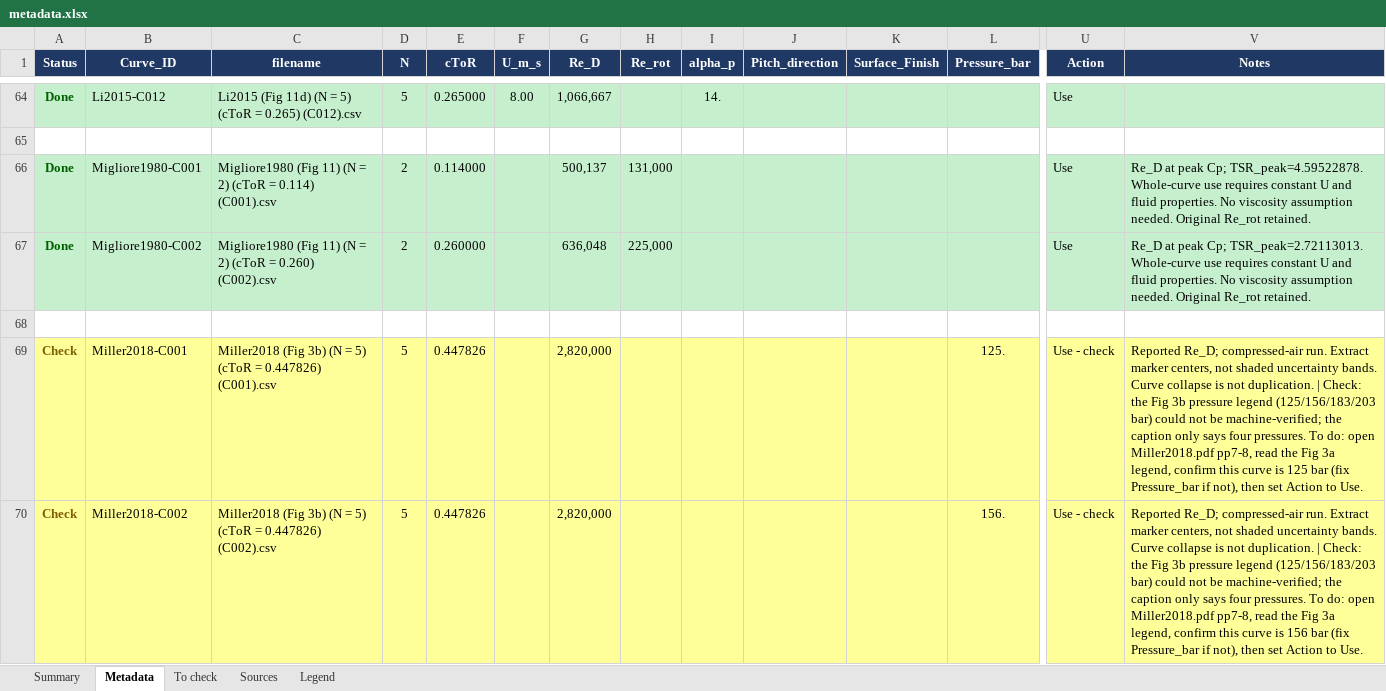
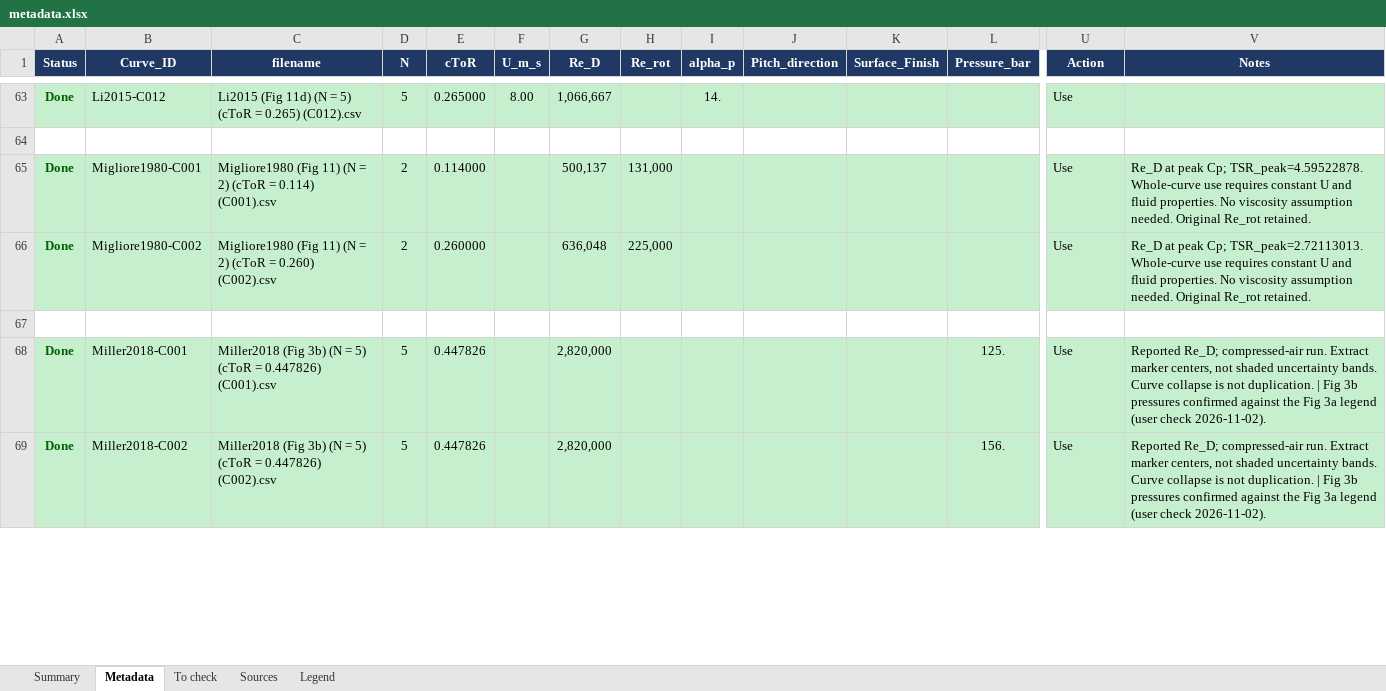
Before and after one commit to SpikemenDan/vawt-research, an Excel workbook: (Default) Research Papers/!management/metadata.xlsx, sheet Metadata, drawn as a sheet; only a part is shown, gaps mark what is left out; values as stored, in another font and other column widths than the file's, no borders; addresses are those after the commit; the diff covers the shown part only; the diff names each change by its address in the sheet, - before the commit and + after, or states it on an @@ line.

Commit message:
Refresh audited VAWT research data
Update metadata and audit logs after resolving pending checks: skip Howell Fig. 12, confirm Miller pressures and Blackwell speeds, and re-digitize Sheldahl1977 Fig. 9 curves.

```diff
--- a/(Default) Research Papers/!management/metadata.xlsx (sheet Metadata)
+++ b/(Default) Research Papers/!management/metadata.xlsx (sheet Metadata)
-A68:A69 (Status): Check
+A68:A69 (Status): Done
-A68:V69 fill: #FFFF99
+A68:V69 fill: #C6EFCE
-A68:A69 text colour: #7F6000
+A68:A69 text colour: #006100
-U68:U69 (Action): Use - check
+U68:U69 (Action): Use
-V68 (Notes): …duplication. | Check: the Fig 3b pressure legend (125/156/183/203 bar) could not be machine-verified; the caption only says four pressures. To do: open Miller2018.pdf pp7-8, read the Fig 3a legend, confirm this curve is 125 bar (fix Pressure_bar if not), then set Action to Use.
+V68 (Notes): …duplication. | Fig 3b pressures confirmed against the Fig 3a legend (user check 2026-11-02).
-V69 (Notes): …duplication. | Check: the Fig 3b pressure legend (125/156/183/203 bar) could not be machine-verified; the caption only says four pressures. To do: open Miller2018.pdf pp7-8, read the Fig 3a legend, confirm this curve is 156 bar (fix Pressure_bar if not), then set Action to Use.
+V69 (Notes): …duplication. | Fig 3b pressures confirmed against the Fig 3a legend (user check 2026-11-02).
```
Also changed, not shown: 1 removed row, 6 edited cells and cell formats elsewhere in this sheet, sheet Summary, sheet To check, sheet Sources, (Troposkein) Research Papers/!management/metadata.xlsx, 8 other files.
